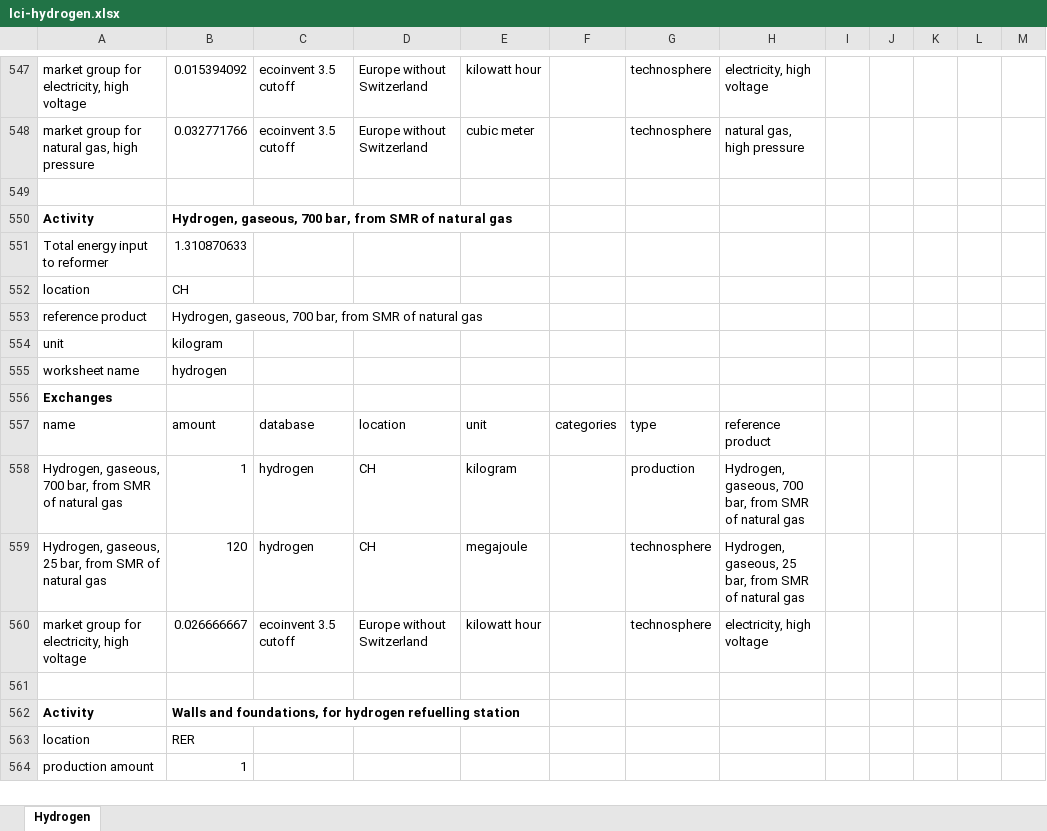
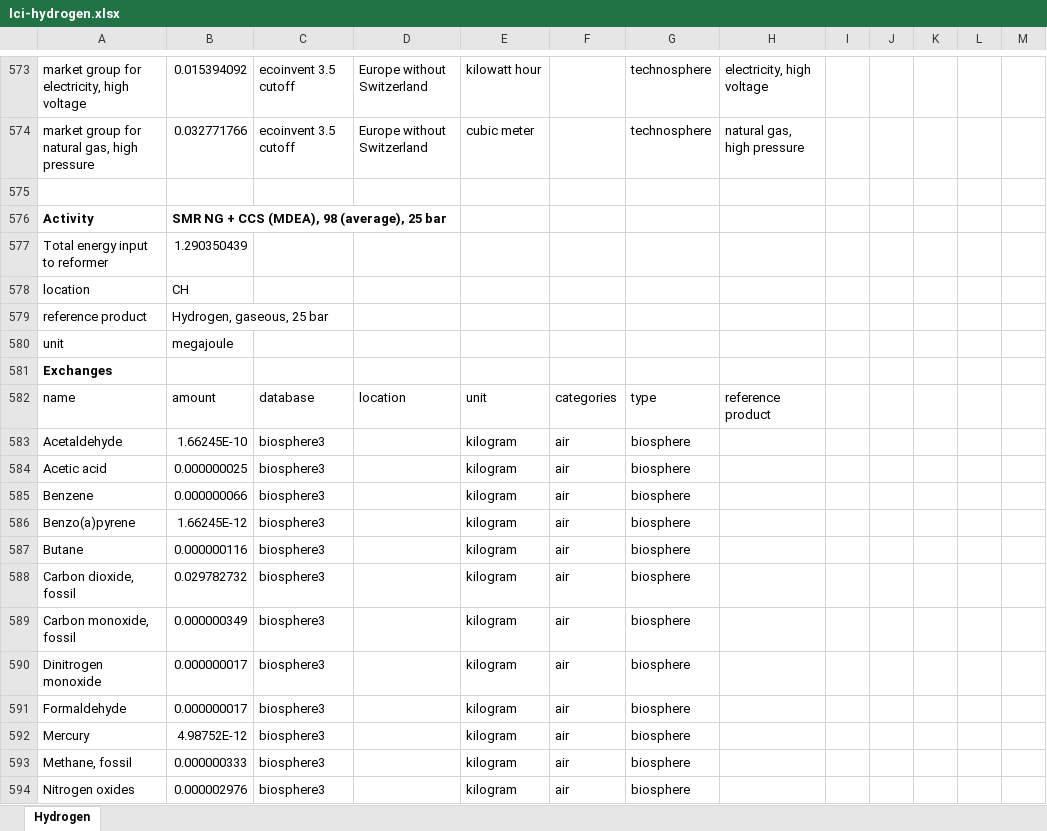
Before and after one commit to polca/premise, an Excel workbook: rmnd_lca/data/additional_inventories/lci-hydrogen.xlsx, sheet Hydrogen, drawn as a sheet; only a part is shown, gaps mark what is left out; the shorter side is filled out with more unchanged rows; values as stored, in another font and other column widths than the file's, no borders; the diff covers the shown part only; the diff names each change by its address in the sheet, - before the commit and + after, or states it on an @@ line.

Commit message:
Several updates
Added hydrogen from woody biomass and from SMR of biogas, with and without CCS
Added electricity production from hydrogen from these two new hydrogen pathways.
Minor version bump.

```diff
--- a/rmnd_lca/data/additional_inventories/lci-hydrogen.xlsx (sheet Hydrogen)
+++ b/rmnd_lca/data/additional_inventories/lci-hydrogen.xlsx (sheet Hydrogen)
+row 575: (empty)
+row 576: Activity | SMR NG + CCS (MDEA), 98 (average), 25 bar
+row 577: Total energy input to reformer | 1.290350439
+row 578: location | CH
+row 579: reference product | Hydrogen, gaseous, 25 bar
+row 580: unit | megajoule
+row 581: Exchanges
+row 582: name | amount | database | location | unit | categories | type | reference product
+row 583: Acetaldehyde | 1.66245E-10 | biosphere3 |  | kilogram | air | biosphere
+row 584: Acetic acid | 0.000000025 | biosphere3 |  | kilogram | air | biosphere
+row 585: Benzene | 0.000000066 | biosphere3 |  | kilogram | air | biosphere
+row 586: Benzo(a)pyrene | 1.66245E-12 | biosphere3 |  | kilogram | air | biosphere
+row 587: Butane | 0.000000116 | biosphere3 |  | kilogram | air | biosphere
+row 588: Carbon dioxide, fossil | 0.029782732 | biosphere3 |  | kilogram | air | biosphere
+row 589: Carbon monoxide, fossil | 0.000000349 | biosphere3 |  | kilogram | air | biosphere
+row 590: Dinitrogen monoxide | 0.000000017 | biosphere3 |  | kilogram | air | biosphere
+row 591: Formaldehyde | 0.000000017 | biosphere3 |  | kilogram | air | biosphere
+row 592: Mercury | 4.98752E-12 | biosphere3 |  | kilogram | air | biosphere
+row 593: Methane, fossil | 0.000000333 | biosphere3 |  | kilogram | air | biosphere
+row 594: Nitrogen oxides | 0.000002976 | biosphere3 |  | kilogram | air | biosphere
```
Also changed, not shown: 156 added rows elsewhere in this sheet, rmnd_lca/data/additional_inventories/lci-Carma-CCS.xlsx, rmnd_lca/data/additional_inventories/lci-biogas.xlsx, 8 other files.
